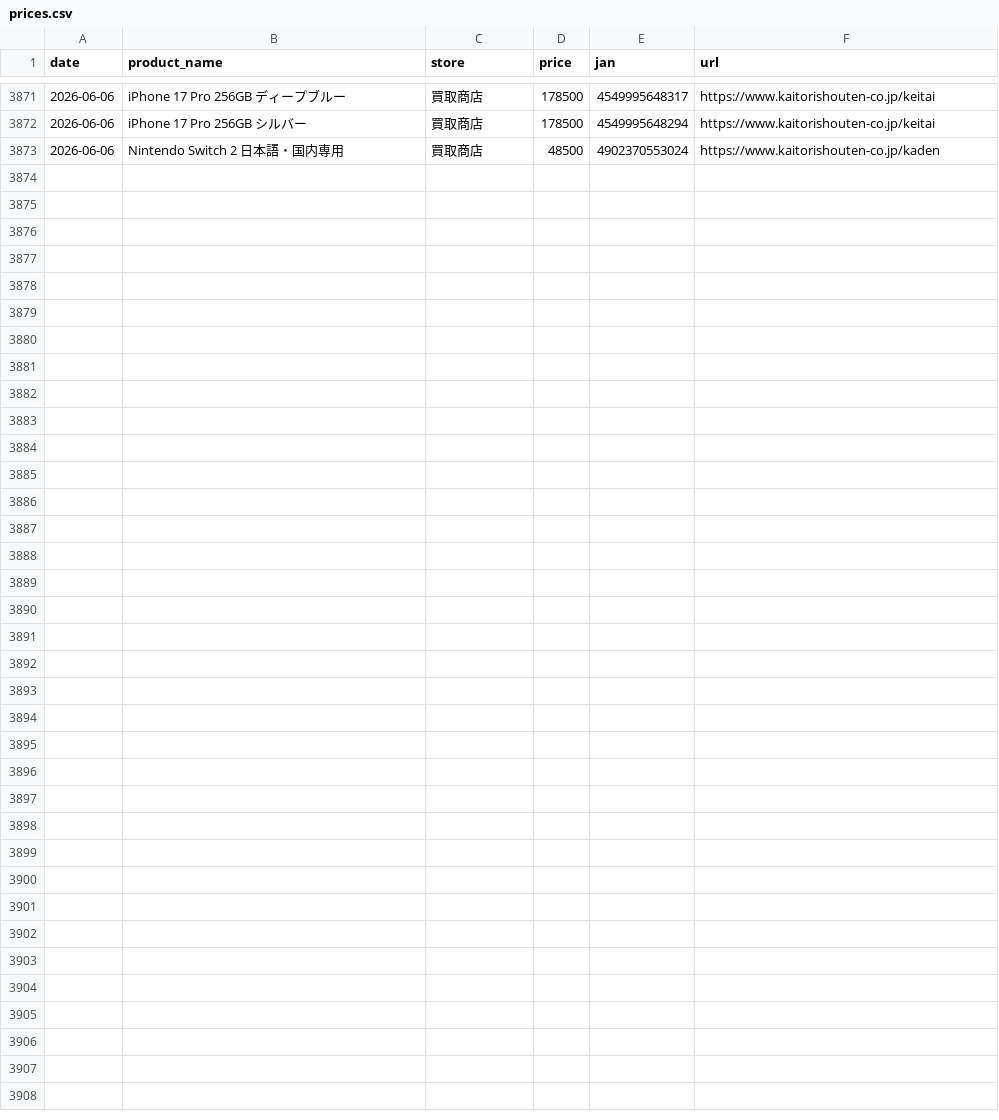
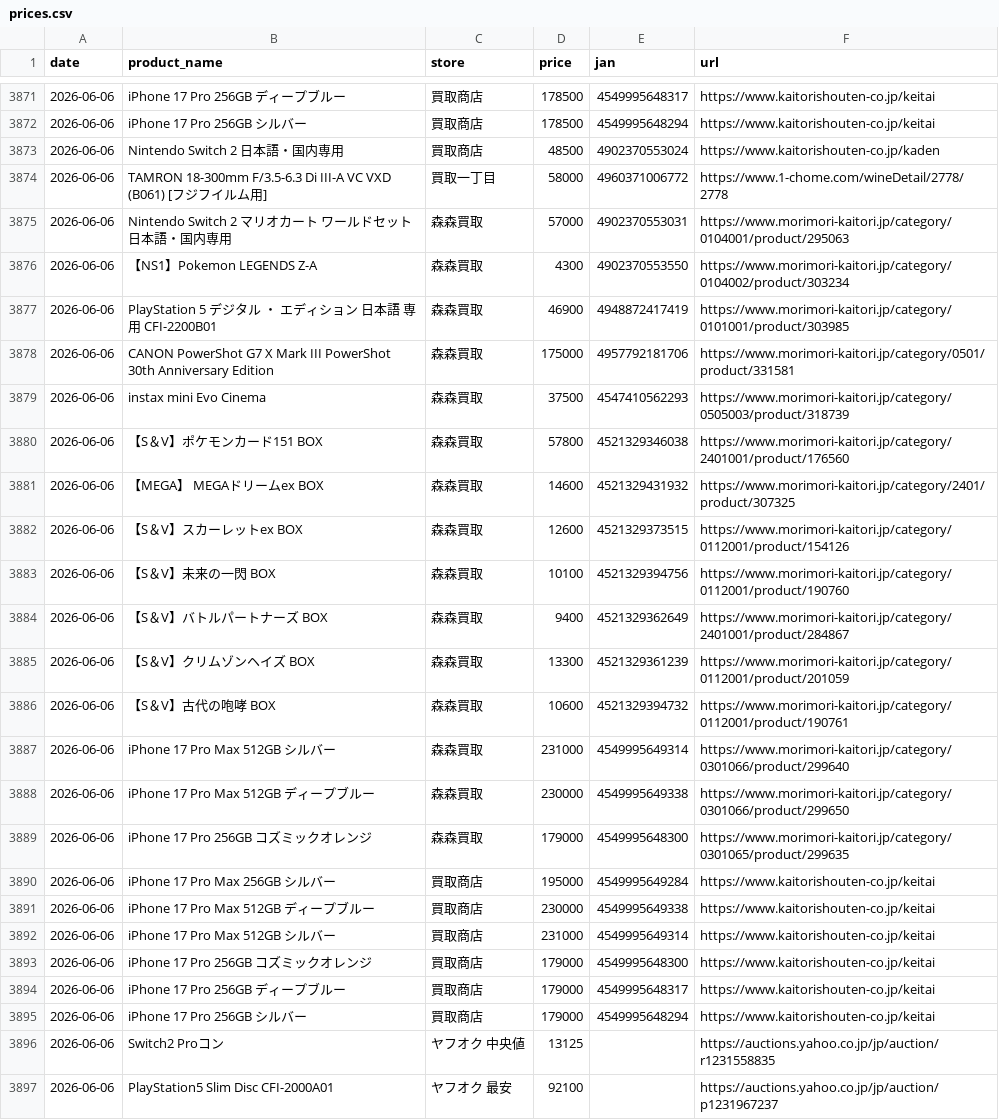
Before and after one commit to makkinngami-cmd/sedori-navi, a CSV file: data/prices.csv, drawn as a sheet; only a part is shown, gaps mark what is left out; the diff names each change by its address in the sheet, - before the commit and + after, or states it on an @@ line.

Commit message:
chore: update prices 2026-06-06

```diff
--- a/data/prices.csv
+++ b/data/prices.csv
+row 3874: 2026-06-06 | TAMRON 18-300mm F/3.5-6.3 Di III-A VC VXD (B061) [フジフイルム用] | 買取一丁目 | 58000 | 4960371006772 | https://www.1-chome.com/wineDetail/2778/2778
+row 3875: 2026-06-06 | Nintendo Switch 2 マリオカート ワールドセット 日本語・国内専用 | 森森買取 | 57000 | 4902370553031 | https://www.morimori-kaitori.jp/category/0104001/product/295063
+row 3876: 2026-06-06 | 【NS1】Pokemon LEGENDS Z-A | 森森買取 | 4300 | 4902370553550 | https://www.morimori-kaitori.jp/category/0104002/product/303234
+row 3877: 2026-06-06 | PlayStation 5 デジタル ・ エディション 日本語 専用 CFI-2200B01 | 森森買取 | 46900 | 4948872417419 | https://www.morimori-kaitori.jp/category/0101001/product/303985
+row 3878: 2026-06-06 | CANON PowerShot G7 X Mark III PowerShot 30th Anniversary Edition | 森森買取 | 175000 | 4957792181706 | https://www.morimori-kaitori.jp/category/0501/product/331581
+row 3879: 2026-06-06 | instax mini Evo Cinema | 森森買取 | 37500 | 4547410562293 | https://www.morimori-kaitori.jp/category/0505003/product/318739
+row 3880: 2026-06-06 | 【S＆V】ポケモンカード151 BOX | 森森買取 | 57800 | 4521329346038 | https://www.morimori-kaitori.jp/category/2401001/product/176560
+row 3881: 2026-06-06 | 【MEGA】 MEGAドリームex BOX | 森森買取 | 14600 | 4521329431932 | https://www.morimori-kaitori.jp/category/2401/product/307325
+row 3882: 2026-06-06 | 【S＆V】スカーレットex BOX | 森森買取 | 12600 | 4521329373515 | https://www.morimori-kaitori.jp/category/0112001/product/154126
+row 3883: 2026-06-06 | 【S＆V】未来の一閃 BOX | 森森買取 | 10100 | 4521329394756 | https://www.morimori-kaitori.jp/category/0112001/product/190760
+row 3884: 2026-06-06 | 【S＆V】バトルパートナーズ BOX | 森森買取 | 9400 | 4521329362649 | https://www.morimori-kaitori.jp/category/2401001/product/284867
+row 3885: 2026-06-06 | 【S＆V】クリムゾンヘイズ BOX | 森森買取 | 13300 | 4521329361239 | https://www.morimori-kaitori.jp/category/0112001/product/201059
+row 3886: 2026-06-06 | 【S＆V】古代の咆哮 BOX | 森森買取 | 10600 | 4521329394732 | https://www.morimori-kaitori.jp/category/0112001/product/190761
+row 3887: 2026-06-06 | iPhone 17 Pro Max 512GB シルバー | 森森買取 | 231000 | 4549995649314 | https://www.morimori-kaitori.jp/category/0301066/product/299640
+row 3888: 2026-06-06 | iPhone 17 Pro Max 512GB ディープブルー | 森森買取 | 230000 | 4549995649338 | https://www.morimori-kaitori.jp/category/0301066/product/299650
+row 3889: 2026-06-06 | iPhone 17 Pro 256GB コズミックオレンジ | 森森買取 | 179000 | 4549995648300 | https://www.morimori-kaitori.jp/category/0301065/product/299635
+row 3890: 2026-06-06 | iPhone 17 Pro Max 256GB シルバー | 買取商店 | 195000 | 4549995649284 | https://www.kaitorishouten-co.jp/keitai
+row 3891: 2026-06-06 | iPhone 17 Pro Max 512GB ディープブルー | 買取商店 | 230000 | 4549995649338 | https://www.kaitorishouten-co.jp/keitai
+row 3892: 2026-06-06 | iPhone 17 Pro Max 512GB シルバー | 買取商店 | 231000 | 4549995649314 | https://www.kaitorishouten-co.jp/keitai
+row 3893: 2026-06-06 | iPhone 17 Pro 256GB コズミックオレンジ | 買取商店 | 179000 | 4549995648300 | https://www.kaitorishouten-co.jp/keitai
+row 3894: 2026-06-06 | iPhone 17 Pro 256GB ディープブルー | 買取商店 | 179000 | 4549995648317 | https://www.kaitorishouten-co.jp/keitai
+row 3895: 2026-06-06 | iPhone 17 Pro 256GB シルバー | 買取商店 | 179000 | 4549995648294 | https://www.kaitorishouten-co.jp/keitai
+row 3896: 2026-06-06 | Switch2 Proコン | ヤフオク 中央値 | 13125 |  | https://auctions.yahoo.co.jp/jp/auction/r1231558835
+row 3897: 2026-06-06 | PlayStation5 Slim Disc CFI-2000A01 | ヤフオク 最安 | 92100 |  | https://auctions.yahoo.co.jp/jp/auction/p1231967237
```
Also changed, not shown: docs/prices.csv, 2 other files.
